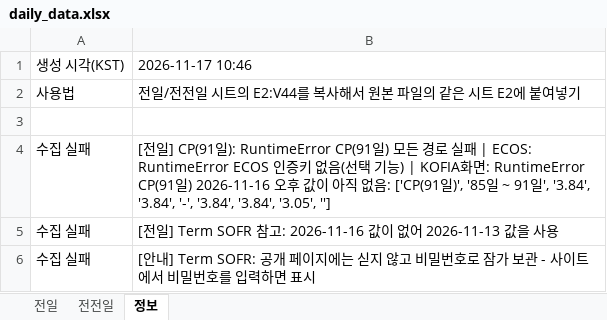
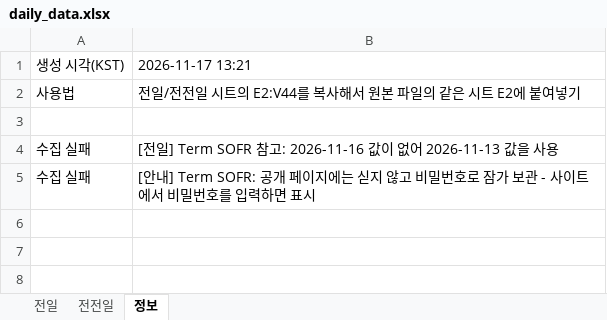
Before and after one commit to goldsohnmin-alt/Daily-, an Excel workbook: docs/daily_data.xlsx, sheet 정보, drawn as a sheet; values as stored, in another font and other column widths than the file's, no borders; the diff names each change by its address in the sheet, - before the commit and + after, or states it on an @@ line.

```diff
--- a/docs/daily_data.xlsx (sheet 정보)
+++ b/docs/daily_data.xlsx (sheet 정보)
-B1: 2026-11-17 10:46
+B1: 2026-11-17 13:21
-row 4: 수집 실패 | [전일] CP(91일): RuntimeError CP(91일) 모든 경로 실패 | ECOS: RuntimeError ECOS 인증키 없음(선택 기능) | KOFIA화면: RuntimeError CP(91일) 2026-11-16 오후 값이 아직 없음: ['CP(91일)', '85일 ~ 91일', '3.84', '3.84', '-', '3.84', '3.84', '3.05', '']
```
Also changed, not shown: sheet 전일, sheet 전전일, 4 other files.
